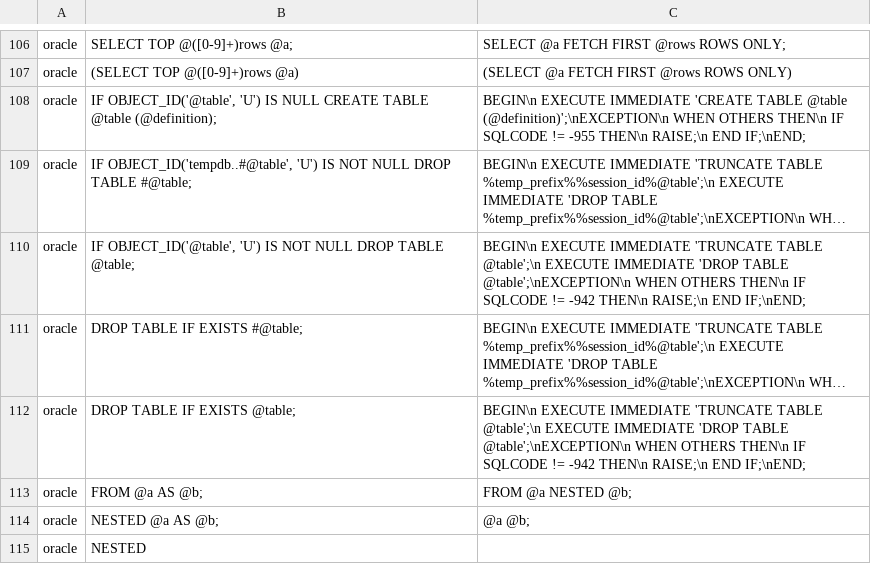
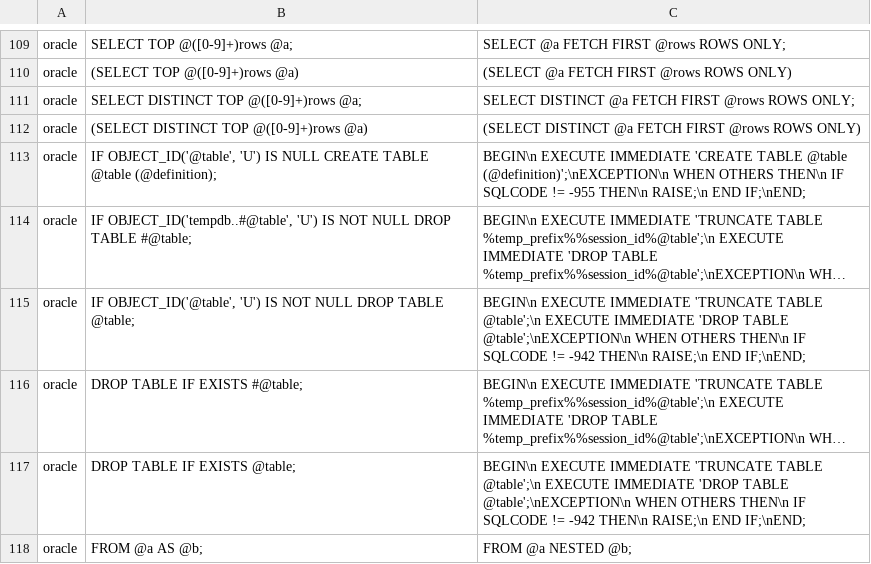
Before and after one commit to OHDSI/SqlRender, a CSV file: inst/csv/replacementPatterns.csv, drawn as a sheet; only a part is shown, gaps mark what is left out; the shorter side is filled out with more unchanged rows; long unchanged cells end in …; the diff covers the shown part only.

Commit message:
Fixed translation of `SELECT TOP` on Oracle when using `DISTINCT`.

```diff
--- a/inst/csv/replacementPatterns.csv
+++ b/inst/csv/replacementPatterns.csv
@@ -107,2 +110,4 @@ oracle,SELECT TOP @([0-9]+)rows @a;,SELECT @a FETCH FIRST @rows ROWS ONLY;
 oracle,(SELECT TOP @([0-9]+)rows @a),(SELECT @a FETCH FIRST @rows ROWS ONLY)
+oracle,SELECT DISTINCT TOP @([0-9]+)rows @a;,SELECT DISTINCT @a FETCH FIRST @rows ROWS ONLY;
+oracle,(SELECT DISTINCT TOP @([0-9]+)rows @a),(SELECT DISTINCT @a FETCH FIRST @rows ROWS ONLY)
 oracle,"IF OBJECT_ID('@table', 'U') IS NULL CREATE TABLE @table (@definition);",BEGIN\n  EXECUTE IMMEDIATE 'CREATE TABLE @table (@definition)';\nEXCEPTION\n  WHEN OTHERS THEN\n    IF SQLCODE != -955 THEN\n      RAISE;\n    END IF;\nEND;
```
Also changed, not shown: 30 added rows elsewhere in this file, 2 other files.
